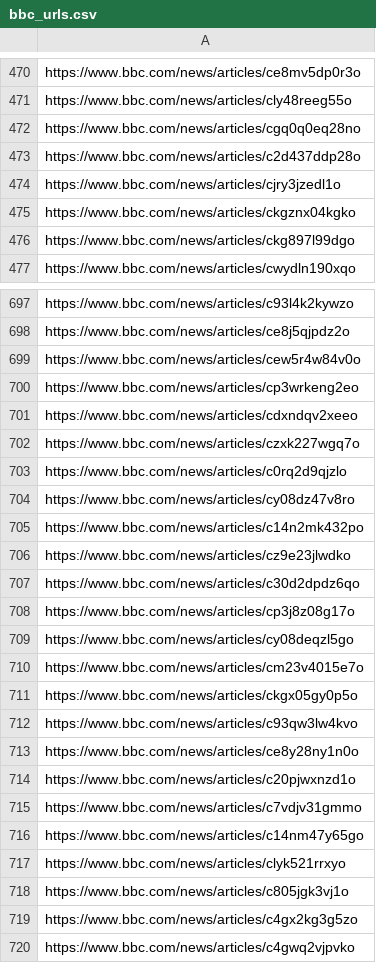
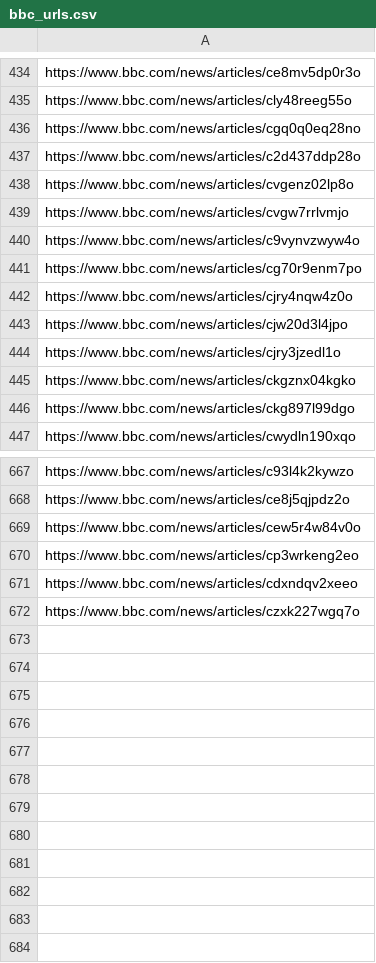
Before and after one commit to P1N60/Uni, a CSV file: VS-Code/GDS/GDS2.a/bbc_urls.csv, drawn as a sheet; only a part is shown, gaps mark what is left out; the diff covers the shown part only.

Commit message:
update CSV file: add new BBC article URLs and remove outdated links

```diff
--- a/VS-Code/GDS/GDS2.a/bbc_urls.csv
+++ b/VS-Code/GDS/GDS2.a/bbc_urls.csv
@@ -473,2 +437,8 @@ https://www.bbc.com/news/articles/cgq0q0eq28no
 https://www.bbc.com/news/articles/c2d437ddp28o
+https://www.bbc.com/news/articles/cvgenz02lp8o
+https://www.bbc.com/news/articles/cvgw7rrlvmjo
+https://www.bbc.com/news/articles/c9vynvzwyw4o
+https://www.bbc.com/news/articles/cg70r9enm7po
+https://www.bbc.com/news/articles/cjry4nqw4z0o
+https://www.bbc.com/news/articles/cjw20d3l4jpo
 https://www.bbc.com/news/articles/cjry3jzedl1o
@@ -702,19 +672 @@ https://www.bbc.com/news/articles/cdxndqv2xeeo
 https://www.bbc.com/news/articles/czxk227wgq7o
-https://www.bbc.com/news/articles/c0rq2d9qjzlo
-https://www.bbc.com/news/articles/cy08dz47v8ro
-https://www.bbc.com/news/articles/c14n2mk432po
-https://www.bbc.com/news/articles/cz9e23jlwdko
-https://www.bbc.com/news/articles/c30d2dpdz6qo
-https://www.bbc.com/news/articles/cp3j8z08g17o
-https://www.bbc.com/news/articles/cy08deqzl5go
-https://www.bbc.com/news/articles/cm23v4015e7o
-https://www.bbc.com/news/articles/ckgx05gy0p5o
-https://www.bbc.com/news/articles/c93qw3lw4kvo
-https://www.bbc.com/news/articles/ce8y28ny1n0o
-https://www.bbc.com/news/articles/c20pjwxnzd1o
-https://www.bbc.com/news/articles/c7vdjv31gmmo
-https://www.bbc.com/news/articles/c14nm47y65go
-https://www.bbc.com/news/articles/clyk521rrxyo
-https://www.bbc.com/news/articles/c805jgk3vj1o
-https://www.bbc.com/news/articles/c4gx2kg3g5zo
-https://www.bbc.com/news/articles/c4gwq2vjpvko
```
Also changed, not shown: 16 added rows, 52 removed rows, 7 moved rows and 14 edited cells elsewhere in this file, 1 other file.
